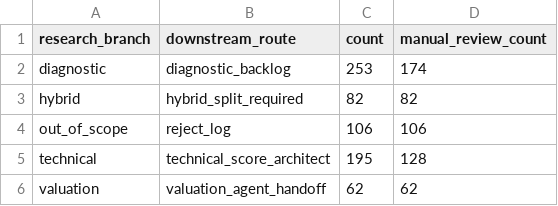
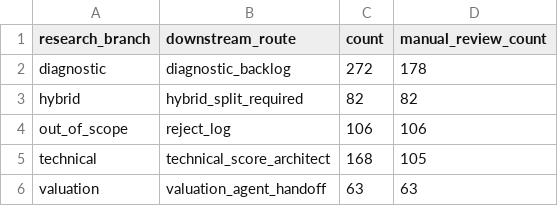
Before and after one commit to financeYu/escape-from-backsu, a CSV file: Quant_mvp/research_mvp/reports/research_ingestion/classification_summary.csv, drawn as a sheet.

Commit message:
Adjust research refresh risk interpretation

```diff
--- a/Quant_mvp/research_mvp/reports/research_ingestion/classification_summary.csv
+++ b/Quant_mvp/research_mvp/reports/research_ingestion/classification_summary.csv
@@ -1,6 +1,6 @@
 research_branch,downstream_route,count,manual_review_count
-diagnostic,diagnostic_backlog,253,174
+diagnostic,diagnostic_backlog,272,178
 hybrid,hybrid_split_required,82,82
 out_of_scope,reject_log,106,106
-technical,technical_score_architect,195,128
-valuation,valuation_agent_handoff,62,62
+technical,technical_score_architect,168,105
+valuation,valuation_agent_handoff,63,63
```
Also changed, not shown: 52 other files.
